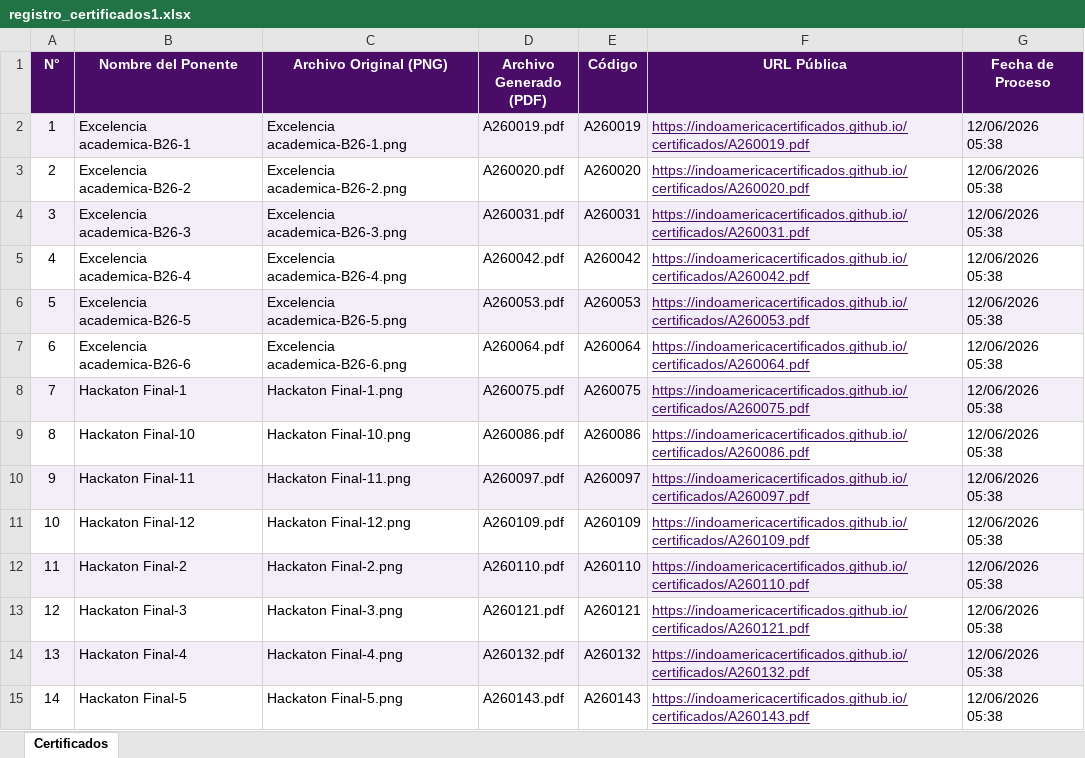
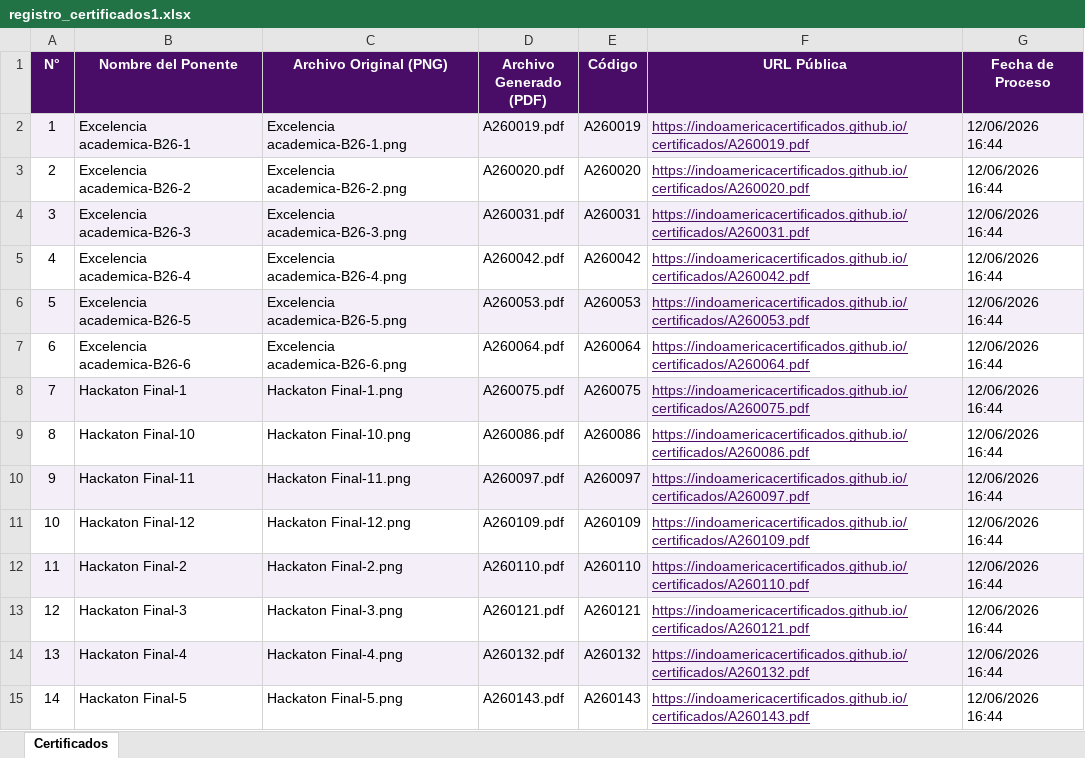
Before and after one commit to IndoamericaCertificados/certificados, an Excel workbook: registro_certificados1.xlsx, sheet Certificados, drawn as a sheet; only a part is shown; values as stored, in another font and other column widths than the file's, no borders; the diff covers the shown part only; the diff names each change by its address in the sheet, - before the commit and + after, or states it on an @@ line.

Commit message:
Certificado: registro_certificados1.xlsx

```diff
--- a/registro_certificados1.xlsx (sheet Certificados)
+++ b/registro_certificados1.xlsx (sheet Certificados)
-G2:G15 (Fecha de Proceso): 12/06/2026 05:38
+G2:G15 (Fecha de Proceso): 12/06/2026 16:44
```
Also changed, not shown: 24 edited cells elsewhere in this sheet.
